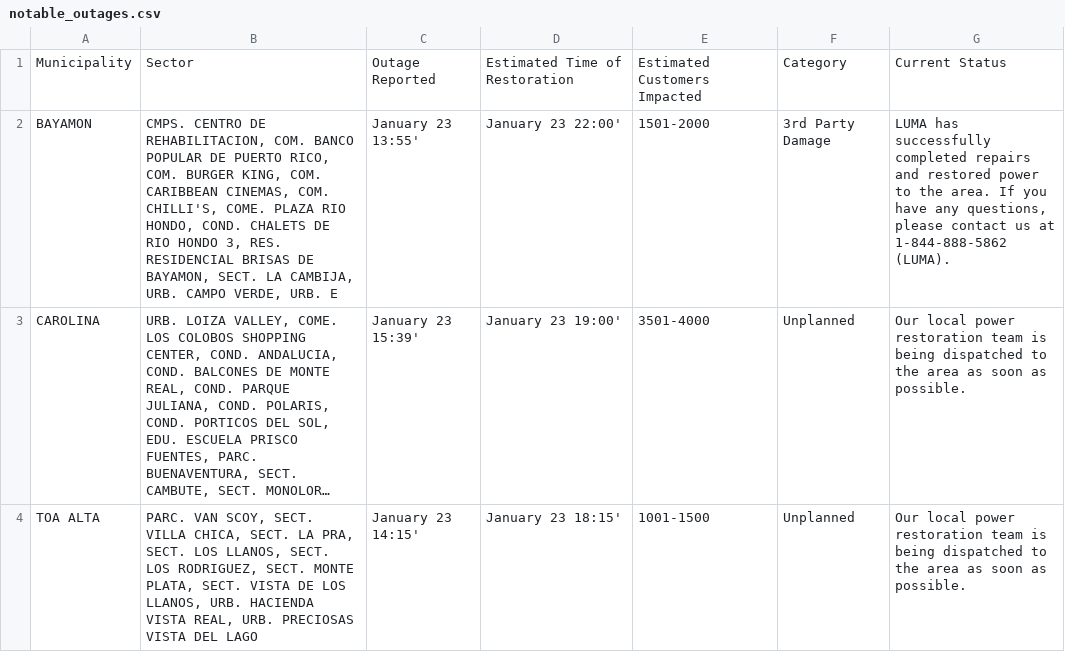
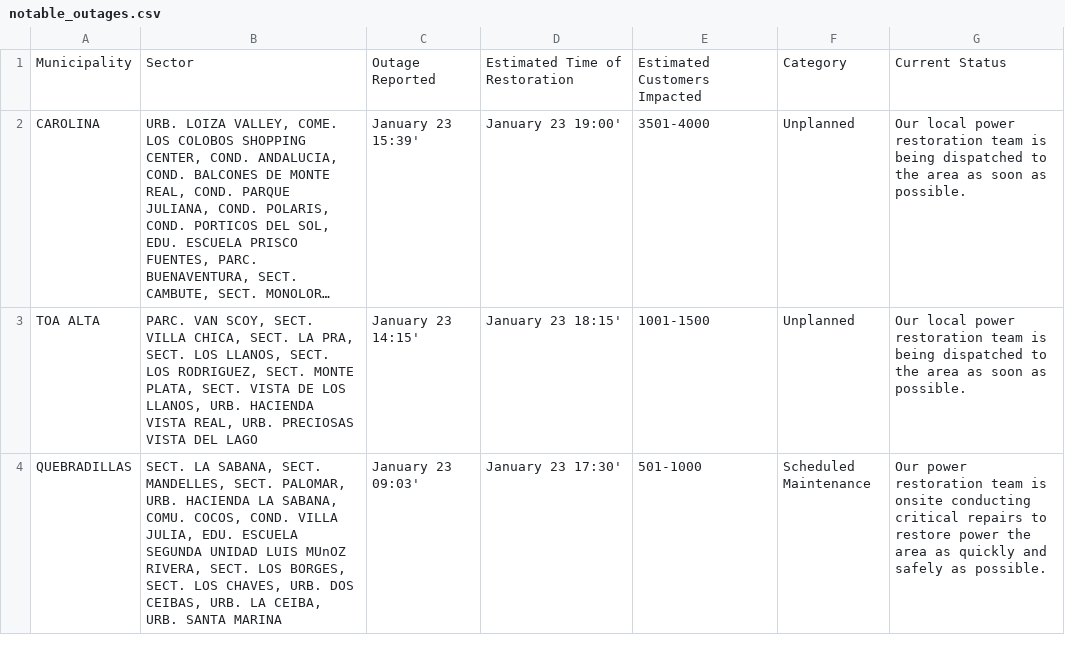
Before and after one commit to SuperSonicHub1/luma-energy-outages, a CSV file: notable_outages.csv, drawn as a sheet; only a part is shown; the shorter side is filled out with more unchanged rows; long unchanged cells end in …; the diff names each change by its address in the sheet, - before the commit and + after, or states it on an @@ line.

```diff
--- a/notable_outages.csv
+++ b/notable_outages.csv
-row 2: BAYAMON | CMPS. CENTRO DE REHABILITACION, COM. BANCO POPULAR DE PUERTO RICO, COM. BURGER KING, COM. CARIBBEAN CINEMAS, COM. CHILLI'S, COME. PLAZA RIO HONDO, COND. CHALETS DE RIO HONDO 3, RES. RESIDENCIAL BRISAS DE BAYAMON, SECT. LA CAMBIJA, URB. CAMPO VERDE, URB. E | January 23 13:55' | January 23 22:00' | 1501-2000 | 3rd Party Damage | LUMA has successfully completed repairs and restored power to the area. If you have any questions, please contact us at 1-844-888-5862 (LUMA).
```
Also changed, not shown: 2 other files.
